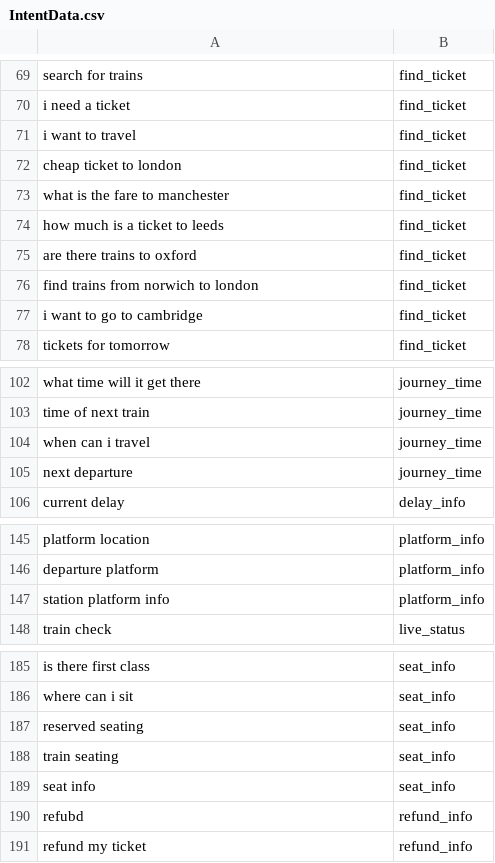
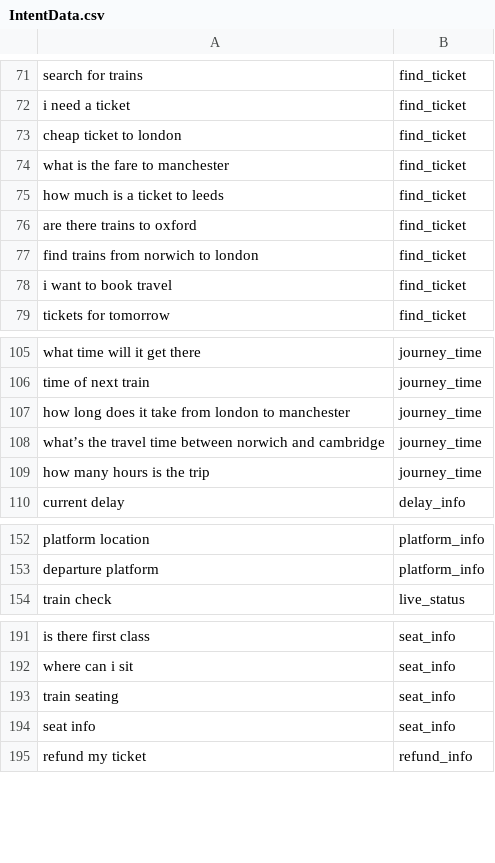
Before and after one commit to WilliamCheung2004/CMP-6059B-Advanced-Artificial-Intelligence-CW2, a CSV file: backend/IntentData.csv, drawn as a sheet; only a part is shown, gaps mark what is left out; the diff covers the shown part only.

```diff
--- a/backend/IntentData.csv
+++ b/backend/IntentData.csv
@@ -71 +72,0 @@ i need a ticket,find_ticket
-i want to travel,find_ticket
@@ -77 +78 @@ find trains from norwich to london,find_ticket
-i want to go to cambridge,find_ticket
+"i want to book travel",find_ticket
@@ -104,2 +107,3 @@ time of next train,journey_time
-when can i travel,journey_time
-next departure,journey_time
+"how long does it take from london to manchester",journey_time
+"what’s the travel time between norwich and cambridge",journey_time
+"how many hours is the trip",journey_time
@@ -147 +153,0 @@ departure platform,platform_info
-station platform info,platform_info
@@ -187 +192,0 @@ where can i sit,seat_info
-reserved seating,seat_info
@@ -190 +194,0 @@ seat info,seat_info
-refubd,refund_info
```
Also changed, not shown: 25 added rows, 2 removed rows, 3 moved rows and 5 edited cells elsewhere in this file, 5 other files.
